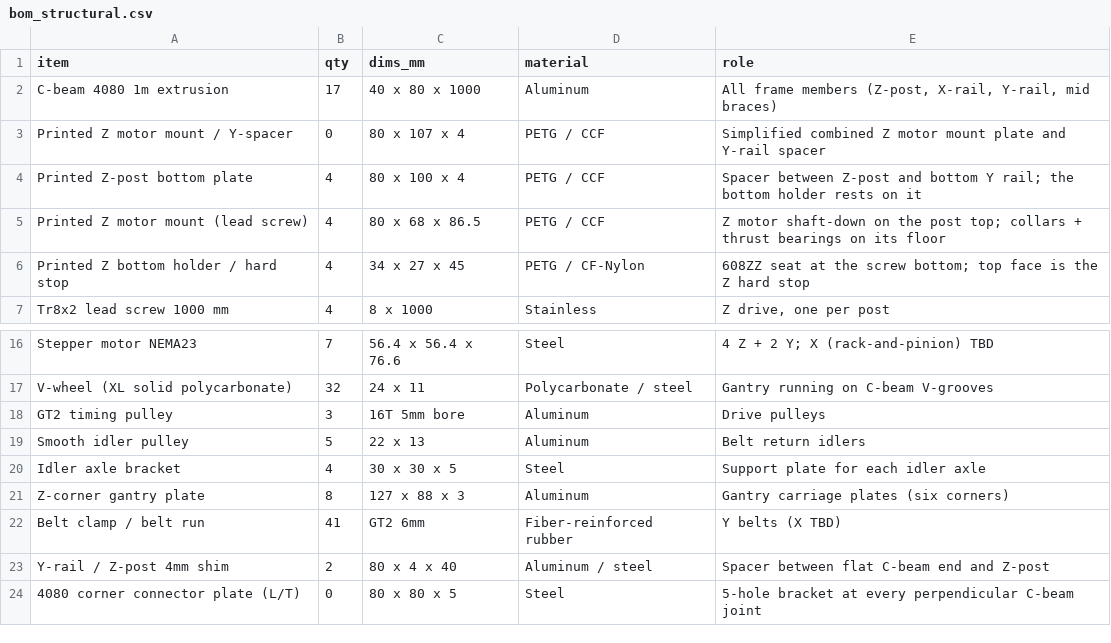
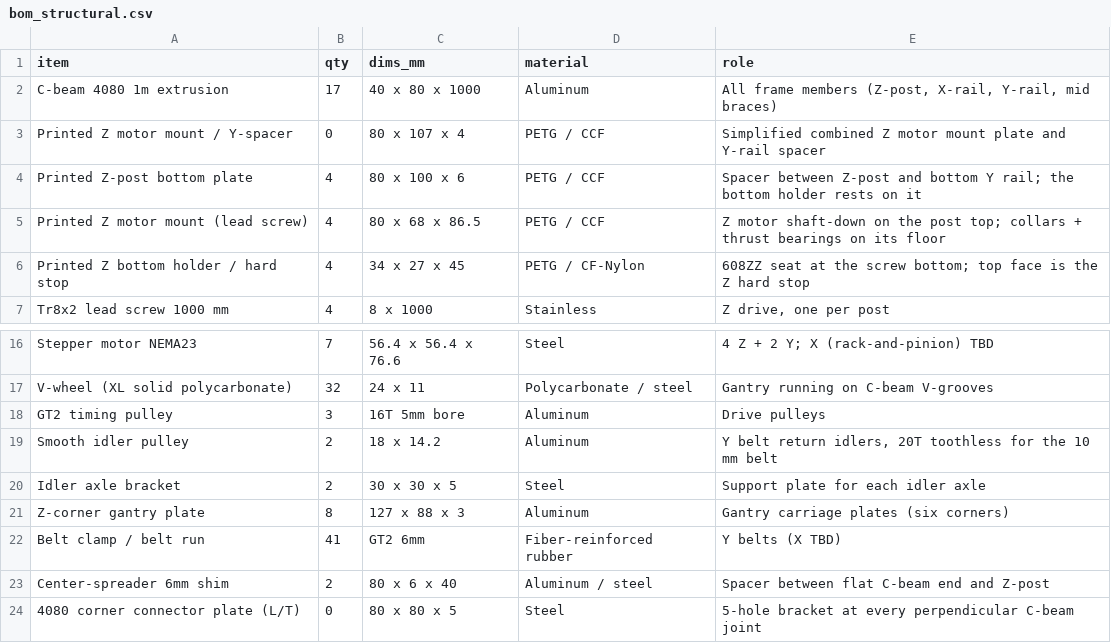
Before and after one commit to sunnyday-technologies/M3-CRETE, a CSV file: CAD/bom_structural.csv, drawn as a sheet; only a part is shown, gaps mark what is left out.

```diff
--- a/CAD/bom_structural.csv
+++ b/CAD/bom_structural.csv
@@ -3,3 +3,3 @@ C-beam 4080 1m extrusion,17,40 x 80 x 1000,Aluminum,"All frame members (Z-post,
 Printed Z motor mount / Y-spacer,0,80 x 107 x 4,PETG / CCF,Simplified combined Z motor mount plate and Y-rail spacer
-Printed Z-post bottom plate,4,80 x 100 x 4,PETG / CCF,Spacer between Z-post and bottom Y rail; the bottom holder rests on it
+Printed Z-post bottom plate,4,80 x 100 x 6,PETG / CCF,Spacer between Z-post and bottom Y rail; the bottom holder rests on it
 Printed Z motor mount (lead screw),4,80 x 68 x 86.5,PETG / CCF,Z motor shaft-down on the post top; collars + thrust bearings on its floor
@@ -18,7 +18,7 @@ V-wheel (XL solid polycarbonate),32,24 x 11,Polycarbonate / steel,Gantry running
 GT2 timing pulley,3,16T 5mm bore,Aluminum,Drive pulleys
-Smooth idler pulley,5,22 x 13,Aluminum,Belt return idlers
-Idler axle bracket,4,30 x 30 x 5,Steel,Support plate for each idler axle
+Smooth idler pulley,2,18 x 14.2,Aluminum,"Y belt return idlers, 20T toothless for the 10 mm belt"
+Idler axle bracket,2,30 x 30 x 5,Steel,Support plate for each idler axle
 Z-corner gantry plate,8,127 x 88 x 3,Aluminum,Gantry carriage plates (six corners)
 Belt clamp / belt run,41,GT2 6mm,Fiber-reinforced rubber,Y belts (X TBD)
-Y-rail / Z-post 4mm shim,2,80 x 4 x 40,Aluminum / steel,Spacer between flat C-beam end and Z-post
+Center-spreader 6mm shim,2,80 x 6 x 40,Aluminum / steel,Spacer between flat C-beam end and Z-post
 4080 corner connector plate (L/T),0,80 x 80 x 5,Steel,5-hole bracket at every perpendicular C-beam joint
```
Also changed, not shown: CAD/bom_hardware.csv, 8 other files.
